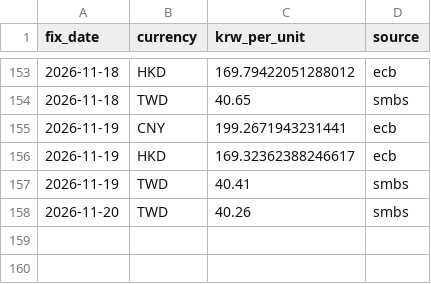
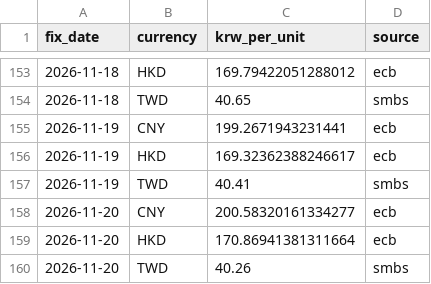
Before and after one commit to jinukkkim/dutyfree-exchange-rate, a CSV file: data/reference.csv, drawn as a sheet; only a part is shown, gaps mark what is left out; the diff names each change by its address in the sheet, - before the commit and + after, or states it on an @@ line.

```diff
--- a/data/reference.csv
+++ b/data/reference.csv
+row 158: 2026-11-20 | CNY | 200.58320161334277 | ecb
+row 159: 2026-11-20 | HKD | 170.86941381311664 | ecb
```
